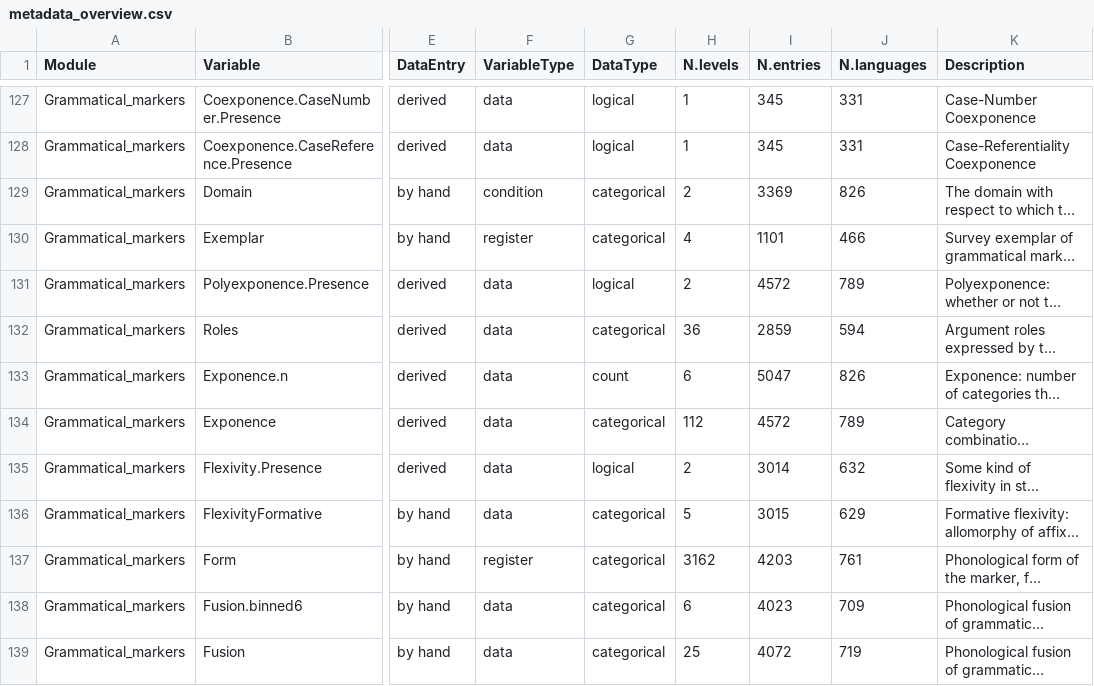
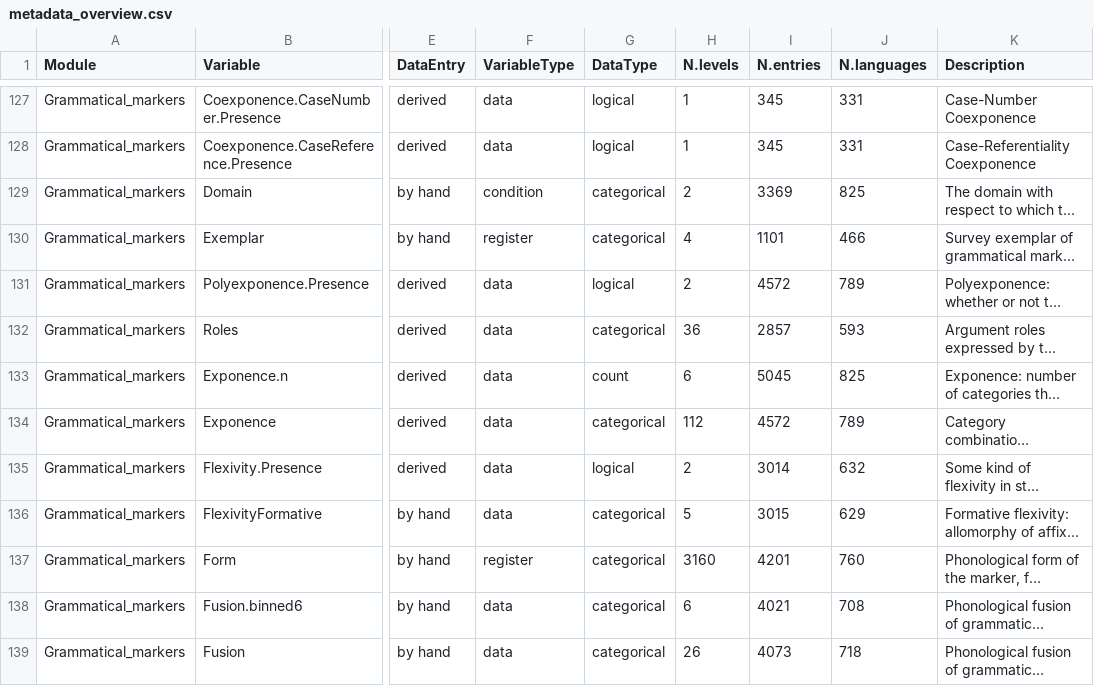
Before and after one commit to autotyp/autotyp-data, a CSV file: metadata_overview.csv, drawn as a sheet; only a part is shown, gaps mark what is left out; long unchanged cells end in …; the diff covers the shown part only; the diff names each change by its address in the sheet, - before the commit and + after, or states it on an @@ line.

```diff
--- a/metadata_overview.csv
+++ b/metadata_overview.csv
-J129 (N.languages): 826
+J129 (N.languages): 825
-I132 (N.entries): 2859
+I132 (N.entries): 2857
-J132 (N.languages): 594
+J132 (N.languages): 593
-I133 (N.entries): 5047
+I133 (N.entries): 5045
-J133 (N.languages): 826
+J133 (N.languages): 825
-H137 (N.levels): 3162
+H137 (N.levels): 3160
-I137 (N.entries): 4203
+I137 (N.entries): 4201
-J137 (N.languages): 761
+J137 (N.languages): 760
-I138 (N.entries): 4023
+I138 (N.entries): 4021
-J138 (N.languages): 709
+J138 (N.languages): 708
-H139 (N.levels): 25
+H139 (N.levels): 26
-I139 (N.entries): 4072
+I139 (N.entries): 4073
-J139 (N.languages): 719
+J139 (N.languages): 718
```
Also changed, not shown: 79 moved rows and 71 edited cells elsewhere in this file, data/Markers_per_language.csv, data/NP_structure.csv, 18 other files.
